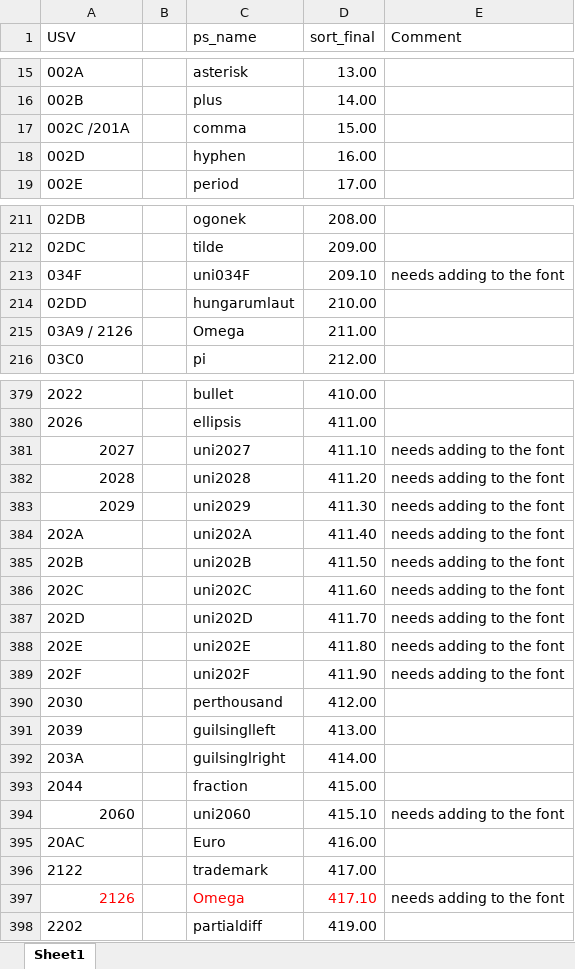
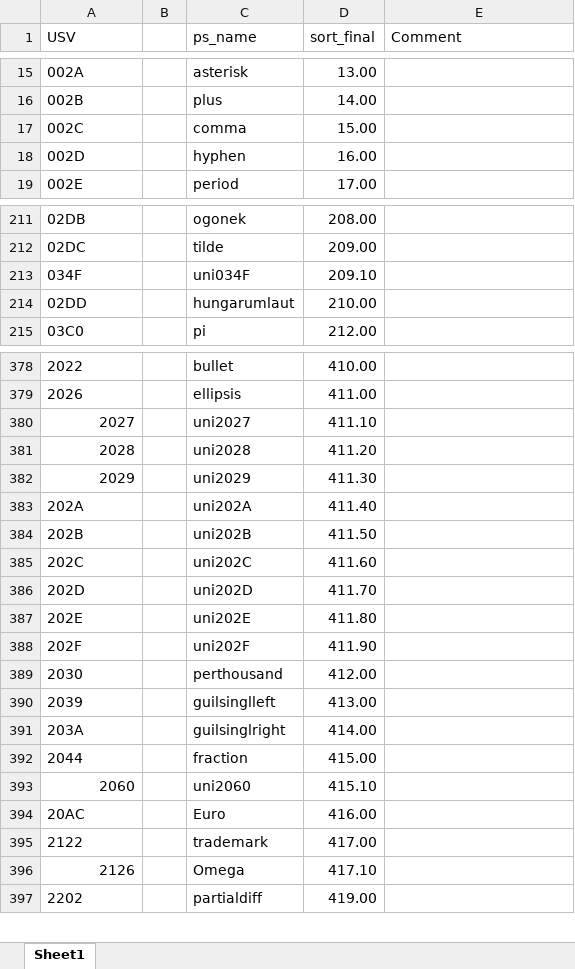
Before and after one commit to silnrsi/font-mingzat, an Excel workbook: source/glyph_data.xlsx, sheet Sheet1, drawn as a sheet; only a part is shown, gaps mark what is left out; values as stored, in another font and other column widths than the file's, no borders; removed rows and columns are numbered as before the commit, all else as after; the diff covers the shown part only; the diff names each change by its address in the sheet, - before the commit and + after, or states it on an @@ line.

Commit message:
Adding characters from Recommended characters for non-Roman fonts

```diff
--- a/source/glyph_data.xlsx (sheet Sheet1)
+++ b/source/glyph_data.xlsx (sheet Sheet1)
-A17 (USV): 002C /201A
+A17 (USV): 002C
-E213 (Comment): needs adding to the font
+E213 (Comment): (empty)
-row 215: 03A9 / 2126 |  | Omega | 211.00
-E380:E388 (Comment): needs adding to the font
+E380:E388 (Comment): (empty)
-E393 (Comment): needs adding to the font
+E393 (Comment): (empty)
-A396 text colour: #FF0000
+A396 text colour: black
-C396:D396 text colour: #FF0000
+C396:D396 text colour: black
-E396 (Comment): needs adding to the font
+E396 (Comment): (empty)
```
Also changed, not shown: 23 edited cells and cell formats elsewhere in this sheet, 37 other files.
